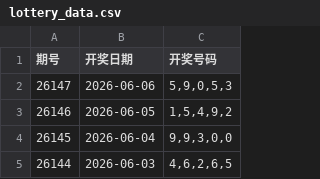
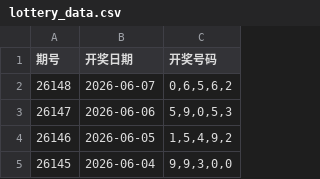
Before and after one commit to helenpayne/5P-Genius, a CSV file: lottery_data.csv, drawn as a sheet; only a part is shown; the shorter side is filled out with more unchanged rows.

```diff
--- a/lottery_data.csv
+++ b/lottery_data.csv
@@ -1,2 +1,3 @@
 期号,开奖日期,开奖号码
+26148,2026-06-07,"0,6,5,6,2"
 26147,2026-06-06,"5,9,0,5,3"
```
